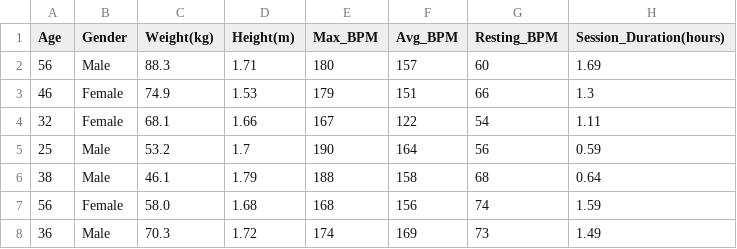
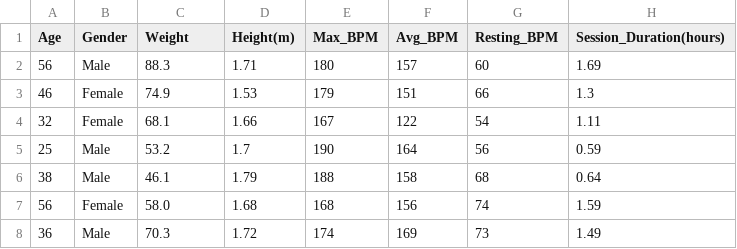
Before and after one commit to diazdeleond559-debug/Estadistica2026B, a CSV file: gym_members_exercise_tracking.csv, drawn as a sheet; only a part is shown; the diff names each change by its address in the sheet, - before the commit and + after, or states it on an @@ line.

Commit message:
Update gym_members_exercise_tracking.csv

```diff
--- a/gym_members_exercise_tracking.csv
+++ b/gym_members_exercise_tracking.csv
-C1: Weight(kg)
+C1: Weight
```
